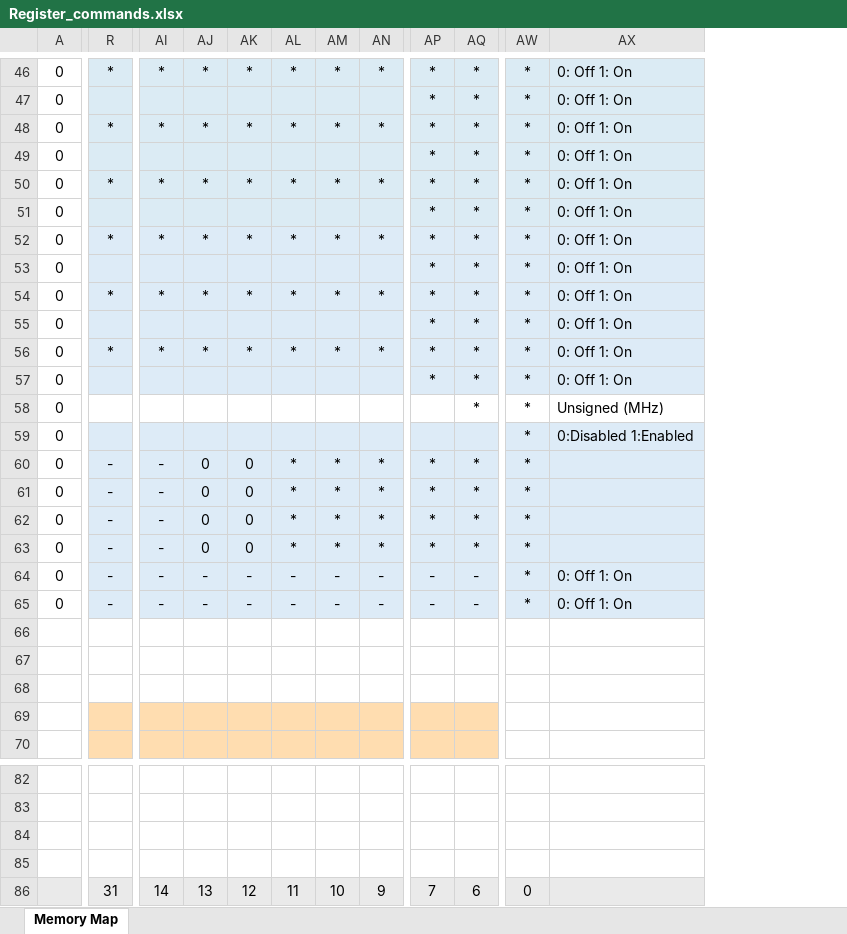
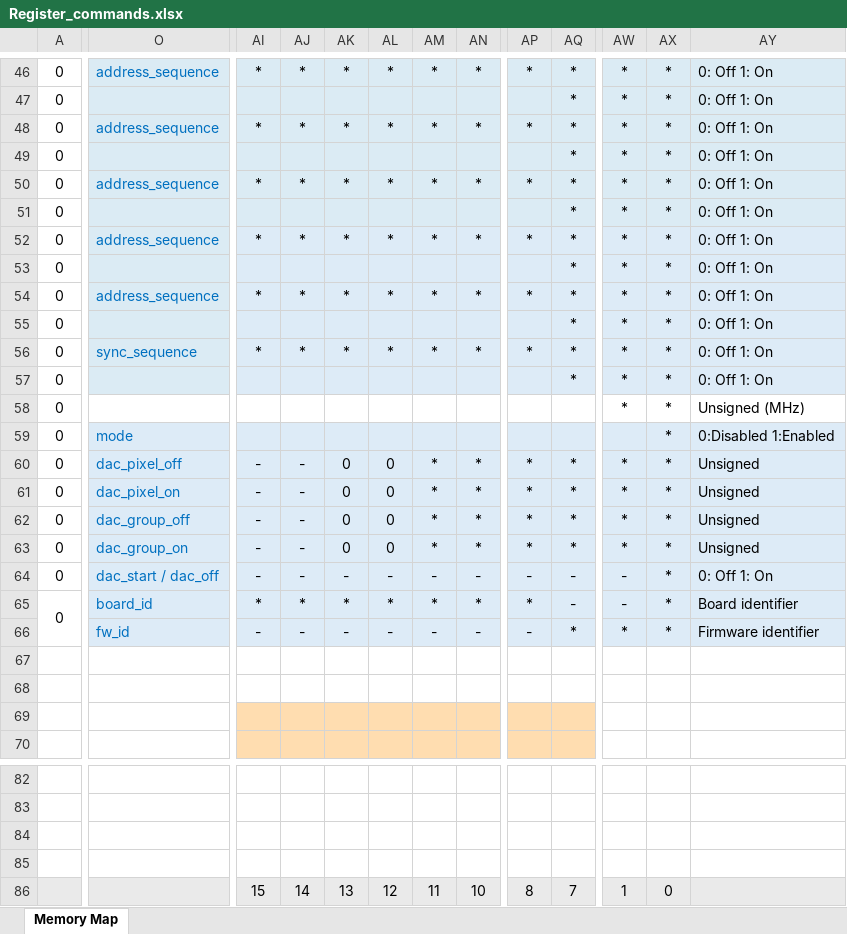
Before and after one commit to xifu-irap/ras-A75-fw, an Excel workbook: doc/Register_commands.xlsx, sheet Memory Map, drawn as a sheet; only a part is shown, gaps mark what is left out; values as stored, in another font and other column widths than the file's, no borders; removed rows and columns are numbered as before the commit, all else as after; rows hold the shown columns only; the diff covers the shown part only; the diff names each change by its address in the sheet, - before the commit and + after, or states it on an @@ line.

```diff
--- a/doc/Register_commands.xlsx (sheet Memory Map)
+++ b/doc/Register_commands.xlsx (sheet Memory Map)
+column O, rows 46-65: address_sequence |  | address_sequence |  | address_sequence |  | address_sequence |  | address_sequence |  | sync_sequence |  |  | mode | dac_pixel_off | dac_pixel_on | dac_group_off | dac_group_on | dac_start / dac_off | board_id
-column R, rows 46-65: * |  | * |  | * |  | * |  | * |  | * |  |  |  | - | - | - | - | - | -
+column AX, rows 46-65: all *
-AP47: *
+AP47: (empty)
-AP49: *
+AP49: (empty)
-AP51: *
+AP51: (empty)
-AP53: *
+AP53: (empty)
-AP55: *
+AP55: (empty)
-AP57: *
+AP57: (empty)
-AQ58: *
+AQ58: (empty)
-AW59: *
+AW59: (empty)
-AJ60:AJ63: 0
+AJ60:AJ63: -
-AL60:AL63: *
+AL60:AL63: 0
-AY60:AY63: (empty)
+AY60:AY63: Unsigned
-AW64:AW65: *
+AW64:AW65: -
+A65:A66 merged
-AI65: -
+AI65: *
-AJ65: -
+AJ65: *
-AK65: -
+AK65: *
-AL65: -
+AL65: *
-AM65: -
+AM65: *
-AN65: -
+AN65: *
-AP65: -
+AP65: *
-AY65: 0: Off 1: On
+AY65: Board identifier
+row 66:  | fw_id | - | - | - | - | - | - | - | * | * | * | Firmware identifier
-row 68: (empty)
-row 86:  | 31 | 14 | 13 | 12 | 11 | 10 | 9 | 7 | 6 | 0
+row 86:  |  | 15 | 14 | 13 | 12 | 11 | 10 | 8 | 7 | 1 | 0
```
Also changed, not shown: 2 added rows, 2 removed rows, 47 edited cells, cell formats and merged cells elsewhere in this sheet, doc/endpoint_address.xlsx, doc/pin_allocation.xlsx, 17 other files.
